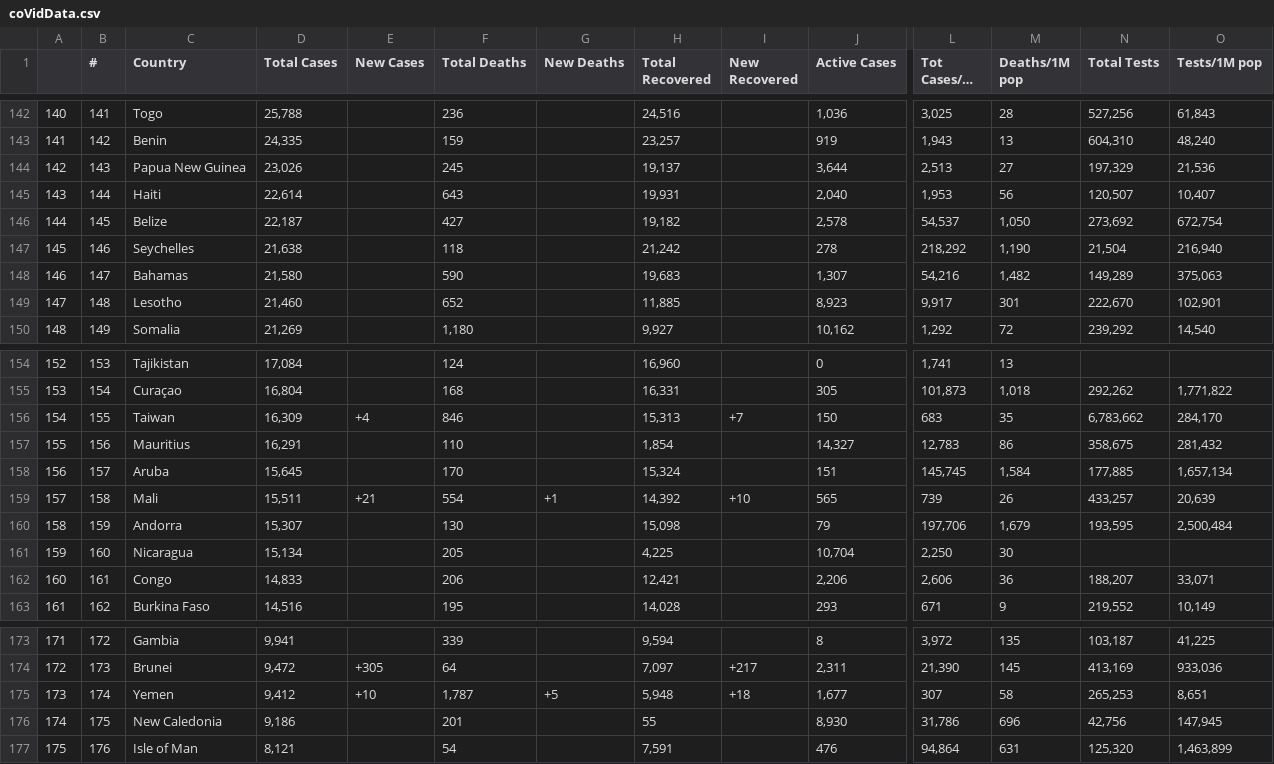
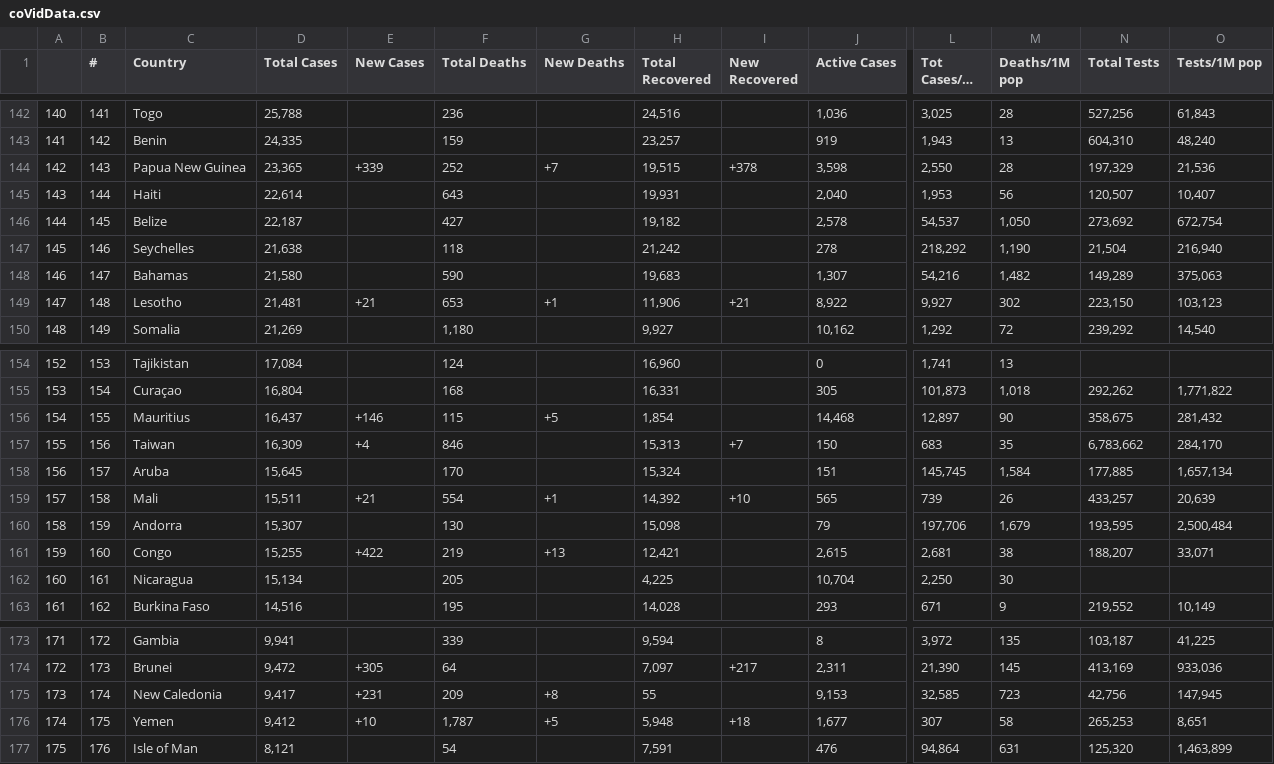
Before and after one commit to AirmanKolberg/CoVid-WorldOMeter-API, a CSV file: coVidData.csv, drawn as a sheet; only a part is shown, gaps mark what is left out; long unchanged cells end in …; removed rows and columns are numbered as before the commit, all else as after; rows hold the shown columns only; the diff covers the shown part only; the diff names each change by its address in the sheet, - before the commit and + after, or states it on an @@ line.

Commit message:
📲  Current Global CoVid Data

```diff
--- a/coVidData.csv
+++ b/coVidData.csv
-D144 (Total Cases): 23,026
+D144 (Total Cases): 23,365
-E144 (New Cases): (empty)
+E144 (New Cases): +339
-F144 (Total Deaths): 245
+F144 (Total Deaths): 252
-G144 (New Deaths): (empty)
+G144 (New Deaths): +7
-H144 (Total Recovered): 19,137
+H144 (Total Recovered): 19,515
-I144 (New Recovered): (empty)
+I144 (New Recovered): +378
-J144 (Active Cases): 3,644
+J144 (Active Cases): 3,598
-L144 (Tot Cases/1M pop): 2,513
+L144 (Tot Cases/1M pop): 2,550
-M144 (Deaths/1M pop): 27
+M144 (Deaths/1M pop): 28
-D149 (Total Cases): 21,460
+D149 (Total Cases): 21,481
-E149 (New Cases): (empty)
+E149 (New Cases): +21
-F149 (Total Deaths): 652
+F149 (Total Deaths): 653
-G149 (New Deaths): (empty)
+G149 (New Deaths): +1
-H149 (Total Recovered): 11,885
+H149 (Total Recovered): 11,906
-I149 (New Recovered): (empty)
+I149 (New Recovered): +21
-J149 (Active Cases): 8,923
+J149 (Active Cases): 8,922
-L149 (Tot Cases/1M pop): 9,917
+L149 (Tot Cases/1M pop): 9,927
-M149 (Deaths/1M pop): 301
+M149 (Deaths/1M pop): 302
-N149 (Total Tests): 222,670
+N149 (Total Tests): 223,150
-O149 (Tests/1M pop): 102,901
+O149 (Tests/1M pop): 103,123
+row 156: 154 | 155 | Mauritius | 16,437 | +146 | 115 | +5 | 1,854 |  | 14,468 | 12,897 | 90 | 358,675 | 281,432
-A157: 154
+A157: 155
-B157 (#): 155
+B157 (#): 156
-row 157: 155 | 156 | Mauritius | 16,291 |  | 110 |  | 1,854 |  | 14,327 | 12,783 | 86 | 358,675 | 281,432
+row 161: 159 | 160 | Congo | 15,255 | +422 | 219 | +13 | 12,421 |  | 2,615 | 2,681 | 38 | 188,207 | 33,071
-A162: 159
+A162: 160
-B162 (#): 160
+B162 (#): 161
-row 162: 160 | 161 | Congo | 14,833 |  | 206 |  | 12,421 |  | 2,206 | 2,606 | 36 | 188,207 | 33,071
+row 175: 173 | 174 | New Caledonia | 9,417 | +231 | 209 | +8 | 55 |  | 9,153 | 32,585 | 723 | 42,756 | 147,945
-A176: 173
+A176: 174
-B176 (#): 174
+B176 (#): 175
-row 176: 174 | 175 | New Caledonia | 9,186 |  | 201 |  | 55 |  | 8,930 | 31,786 | 696 | 42,756 | 147,945
```
Also changed, not shown: 64 edited cells elsewhere in this file.
